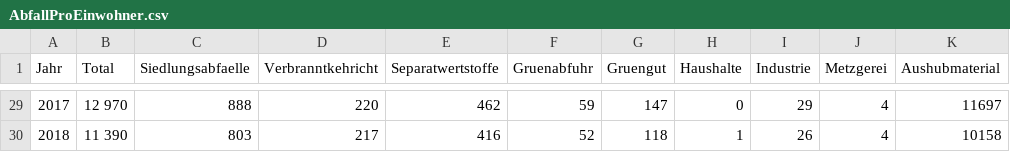
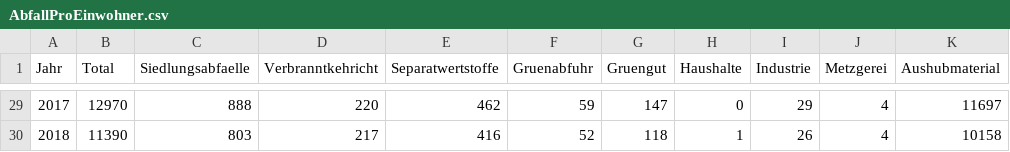
Before and after one commit to studio-non-plan/dataVisualization, a CSV file: AbfallProEinwohner.csv, drawn as a sheet; only a part is shown, gaps mark what is left out; the diff covers the shown part only; the diff names each change by its address in the sheet, - before the commit and + after, or states it on an @@ line.

```diff
--- a/AbfallProEinwohner.csv
+++ b/AbfallProEinwohner.csv
-B29 (Total): 12 970
+B29 (Total): 12970
-B30 (Total): 11 390
+B30 (Total): 11390
```
Also changed, not shown: 27 edited cells elsewhere in this file.
